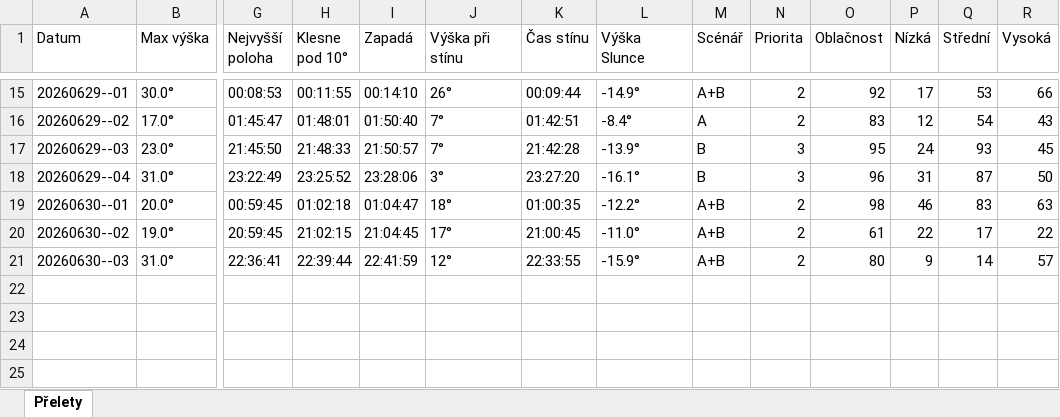
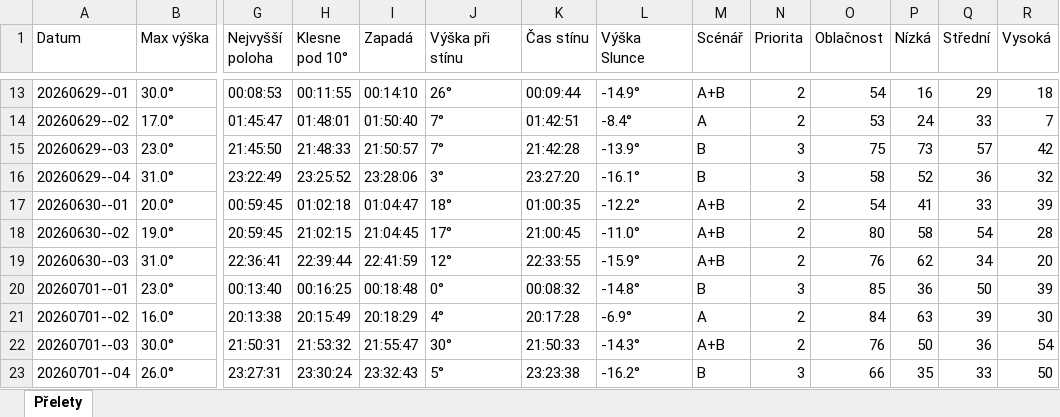
Before and after one commit to LASAR-DoSpace/LASARsat-Transit-Table, an Excel workbook: output/HaP_Teplice.xlsx, sheet Přelety, drawn as a sheet; only a part is shown, gaps mark what is left out; values as stored, in another font and other column widths than the file's, no cell formats; conditional formats not drawn; addresses are those after the commit; rows hold the shown columns only; the diff covers the shown part only; the diff names each change by its address in the sheet, - before the commit and + after, or states it on an @@ line.

```diff
--- a/output/HaP_Teplice.xlsx (sheet Přelety)
+++ b/output/HaP_Teplice.xlsx (sheet Přelety)
-O13 (Oblačnost): 92
+O13 (Oblačnost): 54
-P13 (Nízká): 17
+P13 (Nízká): 16
-Q13 (Střední): 53
+Q13 (Střední): 29
-R13 (Vysoká): 66
+R13 (Vysoká): 18
-O14 (Oblačnost): 83
+O14 (Oblačnost): 53
-P14 (Nízká): 12
+P14 (Nízká): 24
-Q14 (Střední): 54
+Q14 (Střední): 33
-R14 (Vysoká): 43
+R14 (Vysoká): 7
-O15 (Oblačnost): 95
+O15 (Oblačnost): 75
-P15 (Nízká): 24
+P15 (Nízká): 73
-Q15 (Střední): 93
+Q15 (Střední): 57
-R15 (Vysoká): 45
+R15 (Vysoká): 42
-O16 (Oblačnost): 96
+O16 (Oblačnost): 58
-P16 (Nízká): 31
+P16 (Nízká): 52
-Q16 (Střední): 87
+Q16 (Střední): 36
-R16 (Vysoká): 50
+R16 (Vysoká): 32
-O17 (Oblačnost): 98
+O17 (Oblačnost): 54
-P17 (Nízká): 46
+P17 (Nízká): 41
-Q17 (Střední): 83
+Q17 (Střední): 33
-R17 (Vysoká): 63
+R17 (Vysoká): 39
-O18 (Oblačnost): 61
+O18 (Oblačnost): 80
-P18 (Nízká): 22
+P18 (Nízká): 58
-Q18 (Střední): 17
+Q18 (Střední): 54
-R18 (Vysoká): 22
+R18 (Vysoká): 28
-O19 (Oblačnost): 80
+O19 (Oblačnost): 76
-P19 (Nízká): 9
+P19 (Nízká): 62
-Q19 (Střední): 14
+Q19 (Střední): 34
-R19 (Vysoká): 57
+R19 (Vysoká): 20
+row 20: 20260701--01 | 23.0° | 00:13:40 | 00:16:25 | 00:18:48 | 0° | 00:08:32 | -14.8° | B | 3 | 85 | 36 | 50 | 39
+row 21: 20260701--02 | 16.0° | 20:13:38 | 20:15:49 | 20:18:29 | 4° | 20:17:28 | -6.9° | A | 2 | 84 | 63 | 39 | 30
+row 22: 20260701--03 | 30.0° | 21:50:31 | 21:53:32 | 21:55:47 | 30° | 21:50:33 | -14.3° | A+B | 2 | 76 | 50 | 36 | 54
+row 23: 20260701--04 | 26.0° | 23:27:31 | 23:30:24 | 23:32:43 | 5° | 23:23:38 | -16.2° | B | 3 | 66 | 35 | 33 | 50
```
Also changed, not shown: 2 removed rows and 28 edited cells elsewhere in this sheet, cell formats, output/Izana.xlsx, 2 other files.
